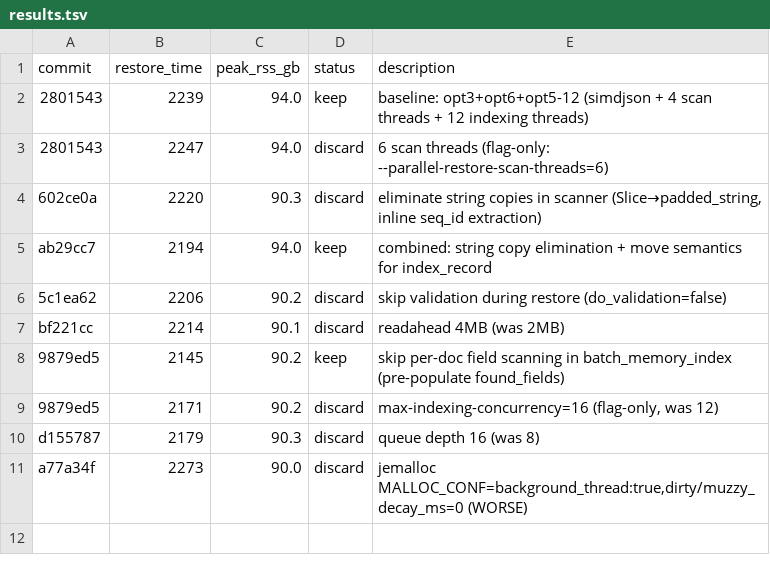
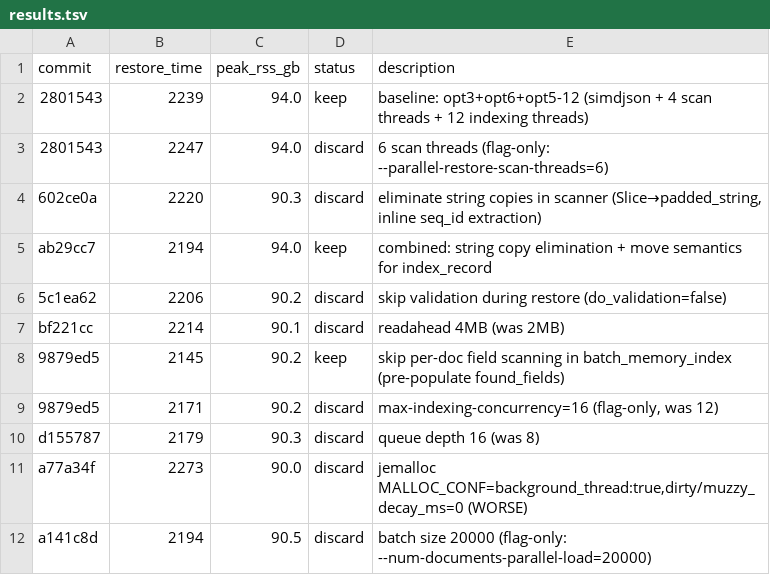
Before and after one commit to na-wu/typesense, a TSV file: results.tsv, drawn as a sheet.

Commit message:
update results.tsv with experiments 9-10

```diff
--- a/results.tsv
+++ b/results.tsv
@@ -11 +11,2 @@ d155787	2179	90.3	discard	queue depth 16 (was 8)
 a77a34f	2273	90.0	discard	jemalloc MALLOC_CONF=background_thread:true,dirty/muzzy_decay_ms=0 (WORSE)
+a141c8d	2194	90.5	discard	batch size 20000 (flag-only: --num-documents-parallel-load=20000)
```
